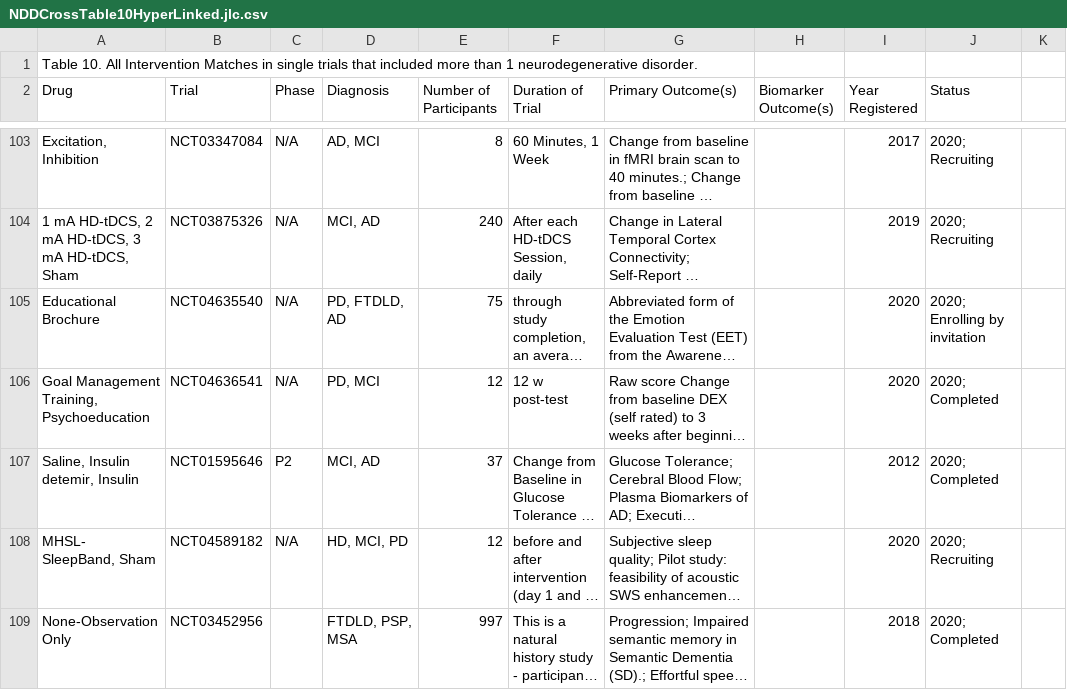
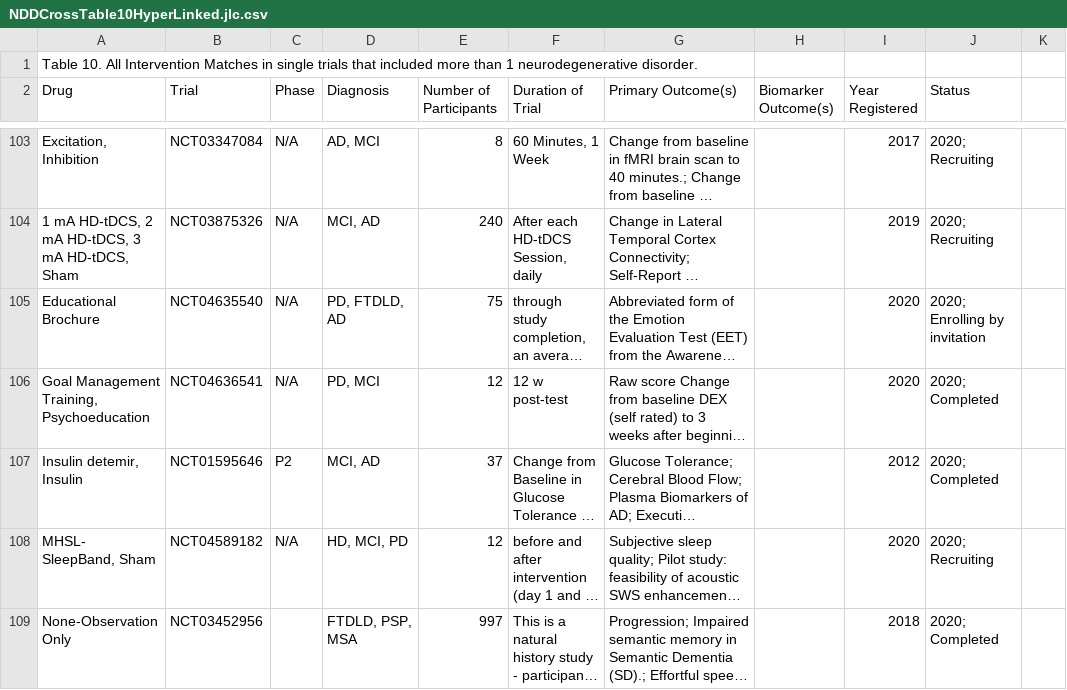
Before and after one commit to SniperJF/NDDDrugMatcher, a CSV file: csvClassifier/input/NDDCrossTable10HyperLinked.jlc.csv, drawn as a sheet; only a part is shown, gaps mark what is left out; long unchanged cells end in …; the diff covers the shown part only; the diff names each change by its address in the sheet, - before the commit and + after, or states it on an @@ line.

```diff
--- a/csvClassifier/input/NDDCrossTable10HyperLinked.jlc.csv
+++ b/csvClassifier/input/NDDCrossTable10HyperLinked.jlc.csv
-A107 (Drug): Saline, Insulin detemir, Insulin
+A107 (Drug): Insulin detemir, Insulin
```
Also changed, not shown: 27 edited cells elsewhere in this file, csvClassifier/input/NDDCrossTable9HyperLinked.jlc.060521.csv, 1 other file.
